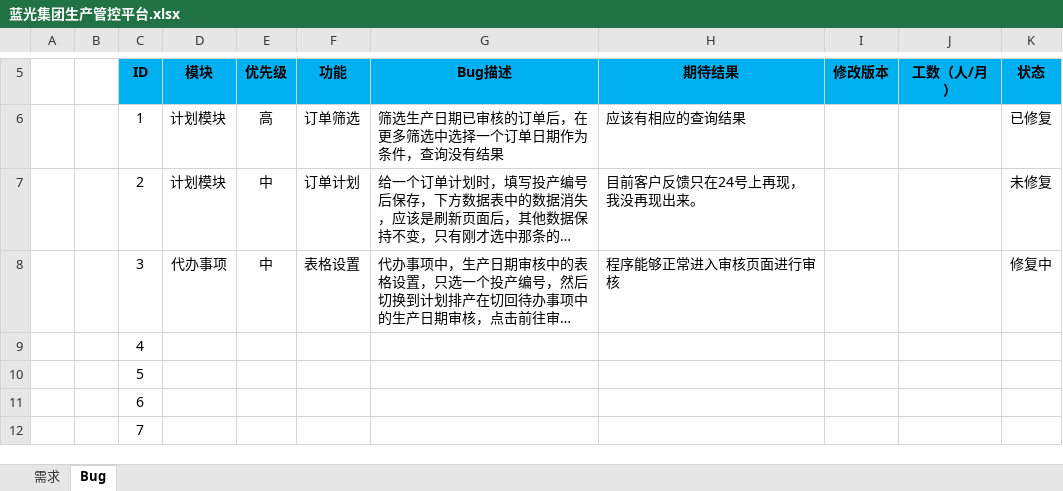
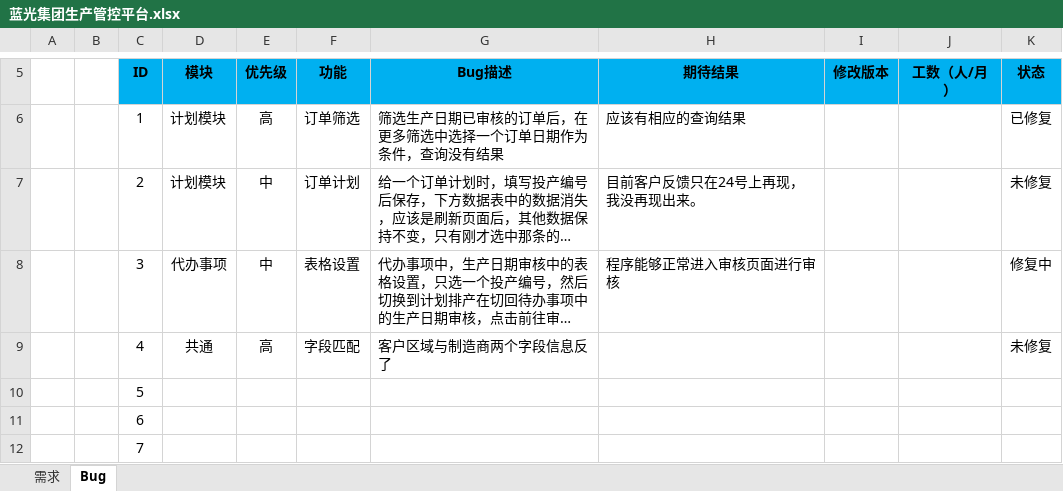
Before and after one commit to Patrick-Wang/BlueRay, an Excel workbook: Documentation/蓝光集团生产管控平台.xlsx, sheet Bug, drawn as a sheet; only a part is shown, gaps mark what is left out; long unchanged cells end in …; values as stored, in another font and other column widths than the file's, no borders; the diff names each change by its address in the sheet, - before the commit and + after, or states it on an @@ line.

```diff
--- a/Documentation/蓝光集团生产管控平台.xlsx (sheet Bug)
+++ b/Documentation/蓝光集团生产管控平台.xlsx (sheet Bug)
-D9 (模块): (empty)
+D9 (模块): 共通
-E9 (优先级): (empty)
+E9 (优先级): 高
-F9 (功能): (empty)
+F9 (功能): 字段匹配
-G9 (Bug描述): (empty)
+G9 (Bug描述): 客户区域与制造商两个字段信息反了
-K9 (状态): (empty)
+K9 (状态): 未修复
```
Also changed, not shown: sheet 需求.
